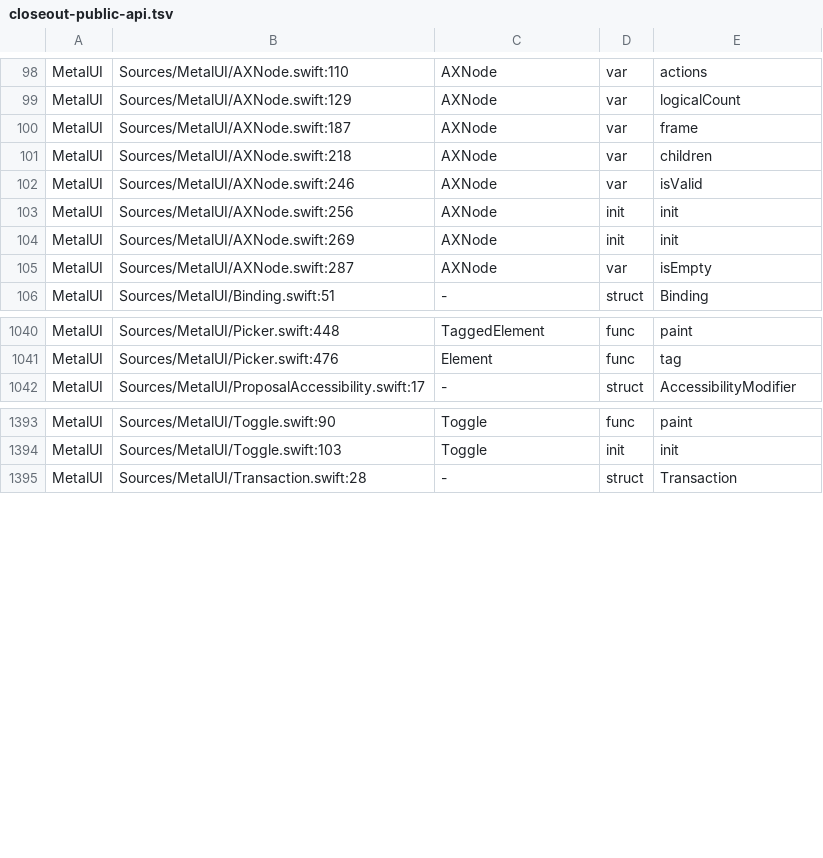
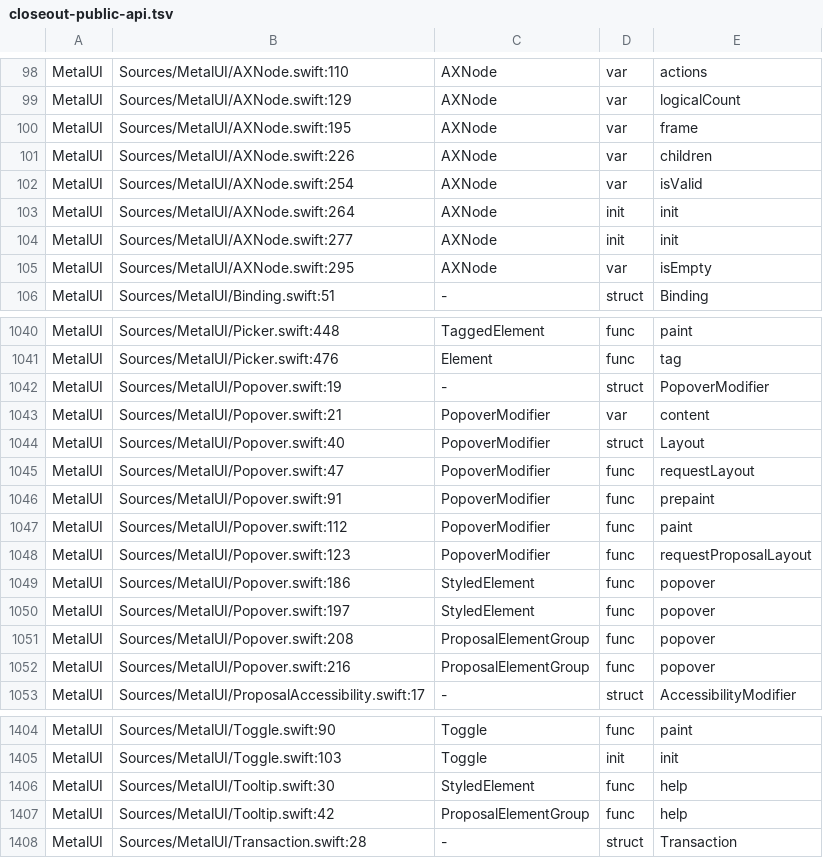
Before and after one commit to mburger89/MetalUI, a TSV file: docs/probes/closeout-public-api.tsv, drawn as a sheet; only a part is shown, gaps mark what is left out; the diff covers the shown part only.

```diff
--- a/docs/probes/closeout-public-api.tsv
+++ b/docs/probes/closeout-public-api.tsv
@@ -99,8 +99,8 @@ MetalUI	Sources/MetalUI/AXNode.swift:110	AXNode	var	actions
 MetalUI	Sources/MetalUI/AXNode.swift:129	AXNode	var	logicalCount
-MetalUI	Sources/MetalUI/AXNode.swift:187	AXNode	var	frame
-MetalUI	Sources/MetalUI/AXNode.swift:218	AXNode	var	children
-MetalUI	Sources/MetalUI/AXNode.swift:246	AXNode	var	isValid
-MetalUI	Sources/MetalUI/AXNode.swift:256	AXNode	init	init
-MetalUI	Sources/MetalUI/AXNode.swift:269	AXNode	init	init
-MetalUI	Sources/MetalUI/AXNode.swift:287	AXNode	var	isEmpty
+MetalUI	Sources/MetalUI/AXNode.swift:195	AXNode	var	frame
+MetalUI	Sources/MetalUI/AXNode.swift:226	AXNode	var	children
+MetalUI	Sources/MetalUI/AXNode.swift:254	AXNode	var	isValid
+MetalUI	Sources/MetalUI/AXNode.swift:264	AXNode	init	init
+MetalUI	Sources/MetalUI/AXNode.swift:277	AXNode	init	init
+MetalUI	Sources/MetalUI/AXNode.swift:295	AXNode	var	isEmpty
 MetalUI	Sources/MetalUI/Binding.swift:51	-	struct	Binding
@@ -1041,2 +1041,13 @@ MetalUI	Sources/MetalUI/Picker.swift:448	TaggedElement	func	paint
 MetalUI	Sources/MetalUI/Picker.swift:476	Element	func	tag
+MetalUI	Sources/MetalUI/Popover.swift:19	-	struct	PopoverModifier
+MetalUI	Sources/MetalUI/Popover.swift:21	PopoverModifier	var	content
+MetalUI	Sources/MetalUI/Popover.swift:40	PopoverModifier	struct	Layout
+MetalUI	Sources/MetalUI/Popover.swift:47	PopoverModifier	func	requestLayout
+MetalUI	Sources/MetalUI/Popover.swift:91	PopoverModifier	func	prepaint
+MetalUI	Sources/MetalUI/Popover.swift:112	PopoverModifier	func	paint
+MetalUI	Sources/MetalUI/Popover.swift:123	PopoverModifier	func	requestProposalLayout
+MetalUI	Sources/MetalUI/Popover.swift:186	StyledElement	func	popover
+MetalUI	Sources/MetalUI/Popover.swift:197	StyledElement	func	popover
+MetalUI	Sources/MetalUI/Popover.swift:208	ProposalElementGroup	func	popover
+MetalUI	Sources/MetalUI/Popover.swift:216	ProposalElementGroup	func	popover
 MetalUI	Sources/MetalUI/ProposalAccessibility.swift:17	-	struct	AccessibilityModifier
@@ -1394,2 +1405,4 @@ MetalUI	Sources/MetalUI/Toggle.swift:90	Toggle	func	paint
 MetalUI	Sources/MetalUI/Toggle.swift:103	Toggle	init	init
+MetalUI	Sources/MetalUI/Tooltip.swift:30	StyledElement	func	help
+MetalUI	Sources/MetalUI/Tooltip.swift:42	ProposalElementGroup	func	help
 MetalUI	Sources/MetalUI/Transaction.swift:28	-	struct	Transaction
```
Also changed, not shown: 4 edited cells elsewhere in this file, docs/probes/closeout-inventory-map.tsv, 17 other files.
